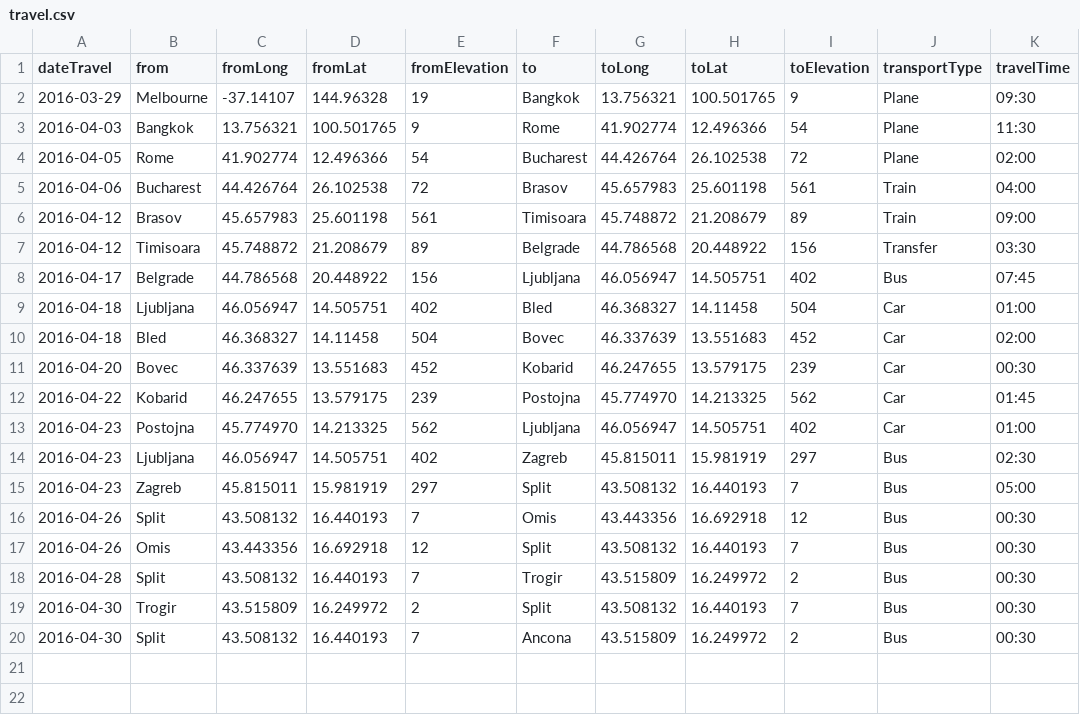
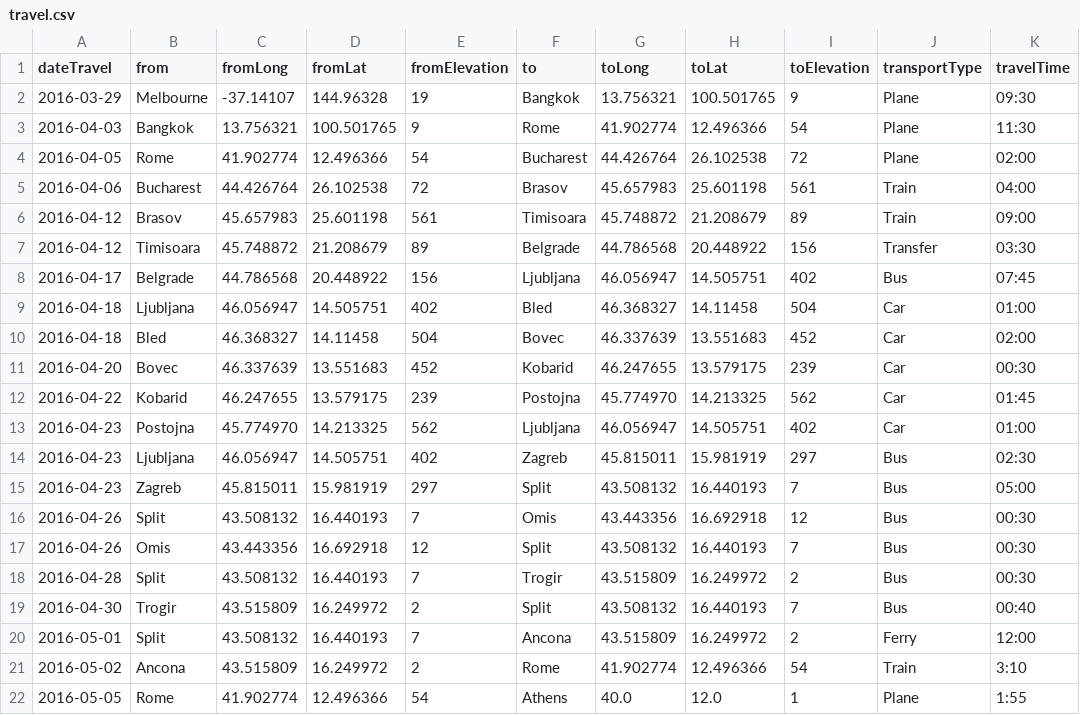
Before and after one commit to melaniehuang/visuals-of-an-adventure, a CSV file: data/travel.csv, drawn as a sheet.

```diff
--- a/data/travel.csv
+++ b/data/travel.csv
@@ -18,3 +18,5 @@ dateTravel,from,fromLong,fromLat,fromElevation,to,toLong,toLat,toElevation,trans
 2016-04-28,Split,43.508132,16.440193,7,Trogir,43.515809,16.249972,2,Bus,00:30
-2016-04-30,Trogir,43.515809,16.249972,2,Split,43.508132,16.440193,7,Bus,00:30
-2016-04-30,Split,43.508132,16.440193,7,Ancona,43.515809,16.249972,2,Bus,00:30
+2016-04-30,Trogir,43.515809,16.249972,2,Split,43.508132,16.440193,7,Bus,00:40
+2016-05-01,Split,43.508132,16.440193,7,Ancona,43.515809,16.249972,2,Ferry,12:00
+2016-05-02,Ancona,43.515809,16.249972,2,Rome,41.902774,12.496366,54,Train,3:10
+2016-05-05,Rome,41.902774,12.496366,54,Athens,40.0,12.0,1,Plane,1:55
```
Also changed, not shown: data/adventure.csv, 2 other files.
